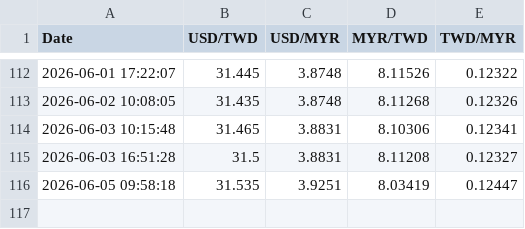
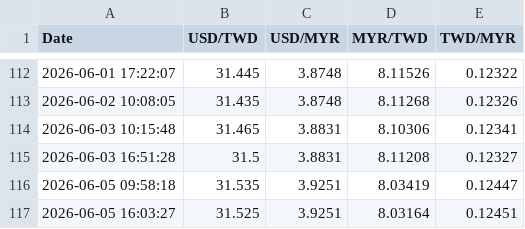
Before and after one commit to hjtsai89/MYR2NTDautoGemini, a CSV file: exchange_rates.csv, drawn as a sheet; only a part is shown, gaps mark what is left out.

```diff
--- a/exchange_rates.csv
+++ b/exchange_rates.csv
@@ -116 +116,2 @@ Date,USD/TWD,USD/MYR,MYR/TWD,TWD/MYR
 2026-06-05 09:58:18,31.535,3.9251,8.03419,0.12447
+2026-06-05 16:03:27,31.525,3.9251,8.03164,0.12451
```
